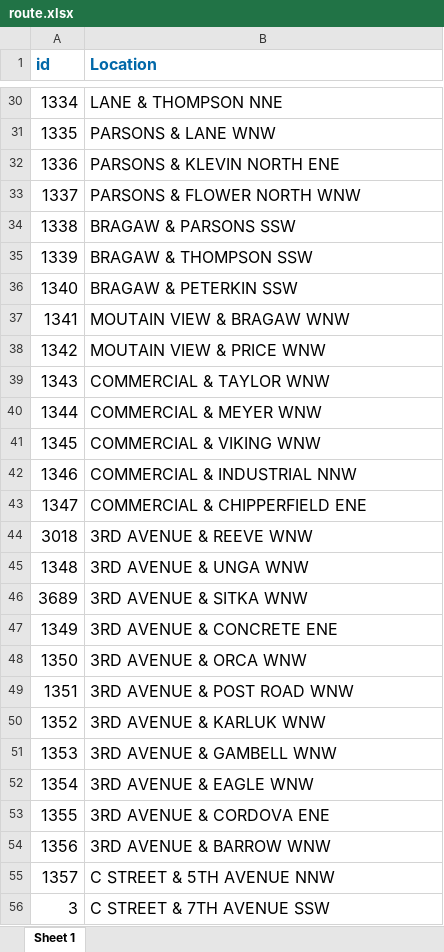
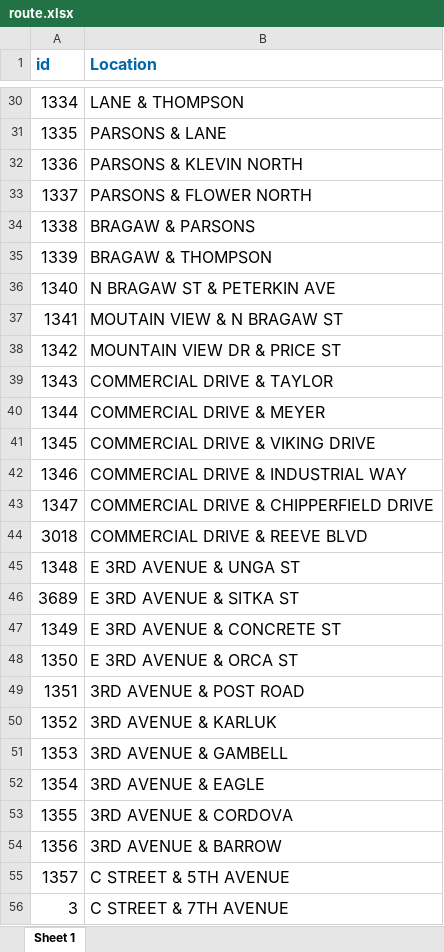
Before and after one commit to adrind/localmap, an Excel workbook: public/route.xlsx, sheet Sheet 1, drawn as a sheet; only a part is shown, gaps mark what is left out; values as stored, in another font and other column widths than the file's, no borders; the diff covers the shown part only; the diff names each change by its address in the sheet, - before the commit and + after, or states it on an @@ line.

```diff
--- a/public/route.xlsx (sheet Sheet 1)
+++ b/public/route.xlsx (sheet Sheet 1)
-B30 (Location): LANE & THOMPSON NNE
+B30 (Location): LANE & THOMPSON
-B31 (Location): PARSONS & LANE WNW
+B31 (Location): PARSONS & LANE
-B32 (Location): PARSONS & KLEVIN NORTH ENE
+B32 (Location): PARSONS & KLEVIN NORTH
-B33 (Location): PARSONS & FLOWER NORTH WNW
+B33 (Location): PARSONS & FLOWER NORTH
-B34 (Location): BRAGAW & PARSONS SSW
+B34 (Location): BRAGAW & PARSONS
-B35 (Location): BRAGAW & THOMPSON SSW
+B35 (Location): BRAGAW & THOMPSON
-B36 (Location): BRAGAW & PETERKIN SSW
+B36 (Location): N BRAGAW ST & PETERKIN AVE
-B37 (Location): MOUTAIN VIEW & BRAGAW WNW
+B37 (Location): MOUTAIN VIEW & N BRAGAW ST
-B38 (Location): MOUTAIN VIEW & PRICE WNW
+B38 (Location): MOUNTAIN VIEW DR & PRICE ST
-B39 (Location): COMMERCIAL & TAYLOR WNW
+B39 (Location): COMMERCIAL DRIVE & TAYLOR
-B40 (Location): COMMERCIAL & MEYER WNW
+B40 (Location): COMMERCIAL DRIVE & MEYER
-B41 (Location): COMMERCIAL & VIKING WNW
+B41 (Location): COMMERCIAL DRIVE & VIKING DRIVE
-B42 (Location): COMMERCIAL & INDUSTRIAL NNW
+B42 (Location): COMMERCIAL DRIVE & INDUSTRIAL WAY
-B43 (Location): COMMERCIAL & CHIPPERFIELD ENE
+B43 (Location): COMMERCIAL DRIVE & CHIPPERFIELD DRIVE
-B44 (Location): 3RD AVENUE & REEVE WNW
+B44 (Location): COMMERCIAL DRIVE & REEVE BLVD
-B45 (Location): 3RD AVENUE & UNGA WNW
+B45 (Location): E 3RD AVENUE & UNGA ST
-B46 (Location): 3RD AVENUE & SITKA WNW
+B46 (Location): E 3RD AVENUE & SITKA ST
-B47 (Location): 3RD AVENUE & CONCRETE ENE
+B47 (Location): E 3RD AVENUE & CONCRETE ST
-B48 (Location): 3RD AVENUE & ORCA WNW
+B48 (Location): E 3RD AVENUE & ORCA ST
-B49 (Location): 3RD AVENUE & POST ROAD WNW
+B49 (Location): 3RD AVENUE & POST ROAD
-B50 (Location): 3RD AVENUE & KARLUK WNW
+B50 (Location): 3RD AVENUE & KARLUK
-B51 (Location): 3RD AVENUE & GAMBELL WNW
+B51 (Location): 3RD AVENUE & GAMBELL
-B52 (Location): 3RD AVENUE & EAGLE WNW
+B52 (Location): 3RD AVENUE & EAGLE
-B53 (Location): 3RD AVENUE & CORDOVA ENE
+B53 (Location): 3RD AVENUE & CORDOVA
-B54 (Location): 3RD AVENUE & BARROW WNW
+B54 (Location): 3RD AVENUE & BARROW
-B55 (Location): C STREET & 5TH AVENUE NNW
+B55 (Location): C STREET & 5TH AVENUE
-B56 (Location): C STREET & 7TH AVENUE SSW
+B56 (Location): C STREET & 7TH AVENUE
```
Also changed, not shown: 26 edited cells elsewhere in this sheet, 3 other files.
